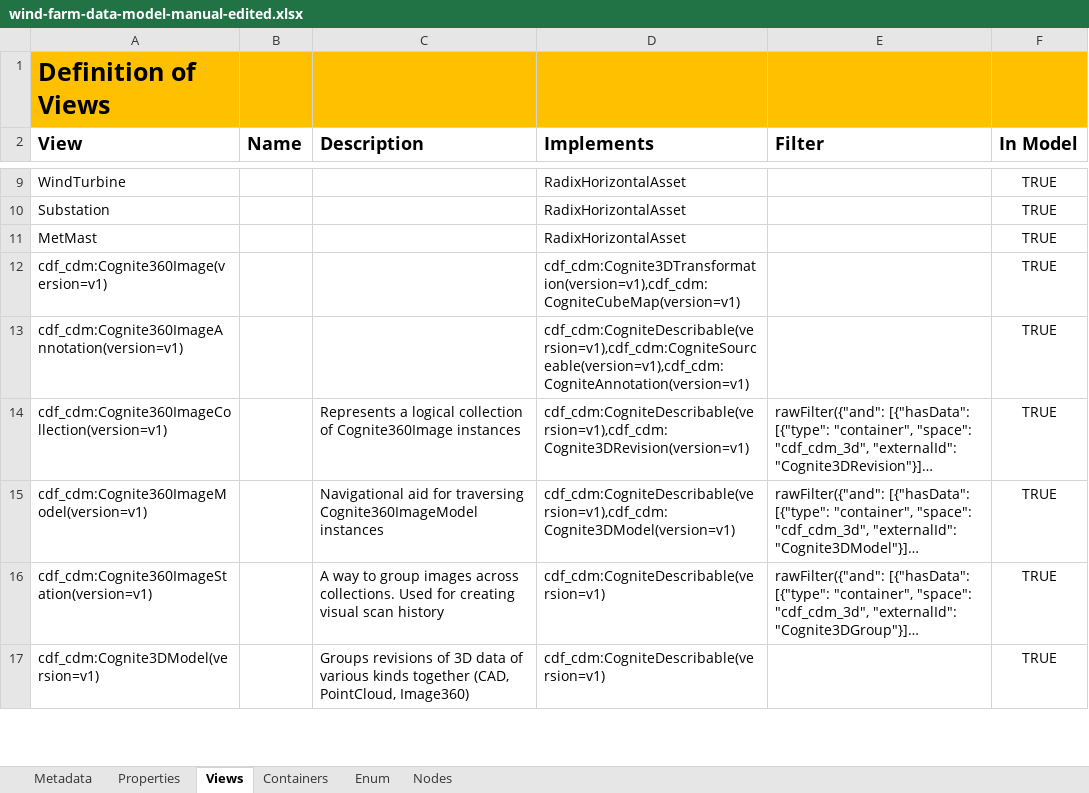
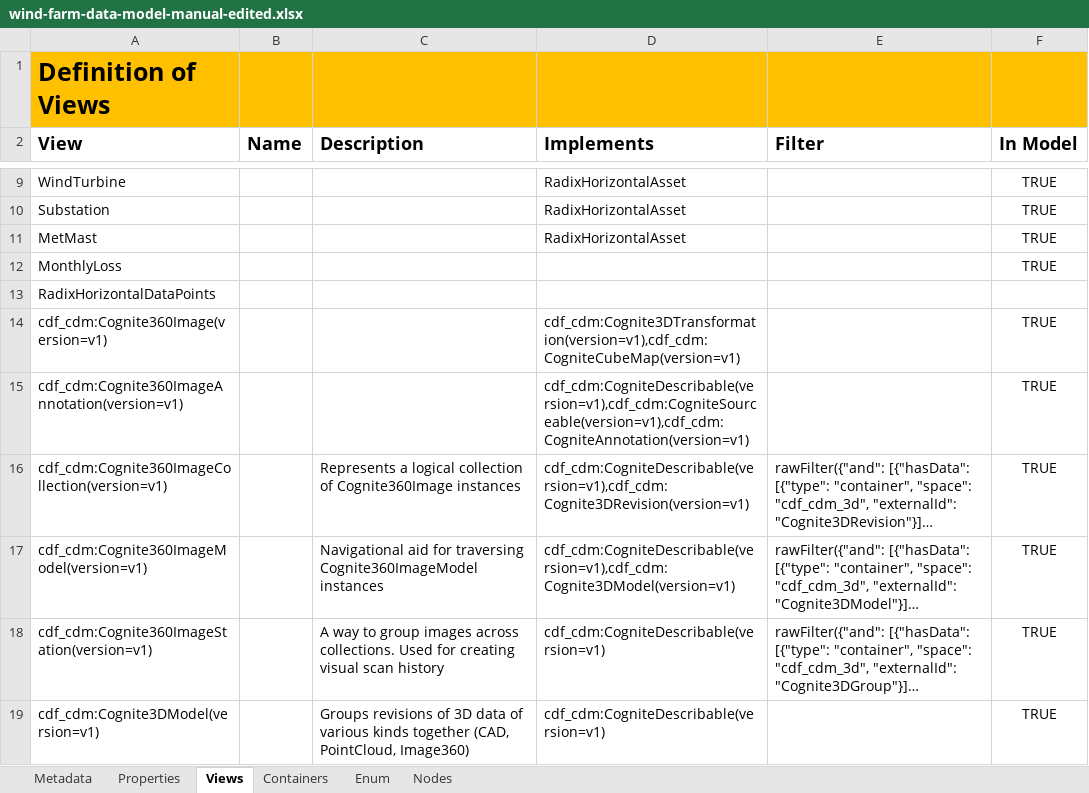
Before and after one commit to FilipePIN/cognite-datamodeling, an Excel workbook: examples/neat/radix_examples/wind-farm-data-model-manual-edited.xlsx, sheet Views, drawn as a sheet; only a part is shown, gaps mark what is left out; long unchanged cells end in …; values as stored, in another font and other column widths than the file's, no borders; the diff names each change by its address in the sheet, - before the commit and + after, or states it on an @@ line.

```diff
--- a/examples/neat/radix_examples/wind-farm-data-model-manual-edited.xlsx (sheet Views)
+++ b/examples/neat/radix_examples/wind-farm-data-model-manual-edited.xlsx (sheet Views)
+row 12: MonthlyLoss |  |  |  |  | TRUE
+row 13: RadixHorizontalDataPoints
```
Also changed, not shown: sheet Properties, sheet Containers, examples/neat/radix_examples/RadixEnterpriseDataModel.xlsx, 3 other files.
